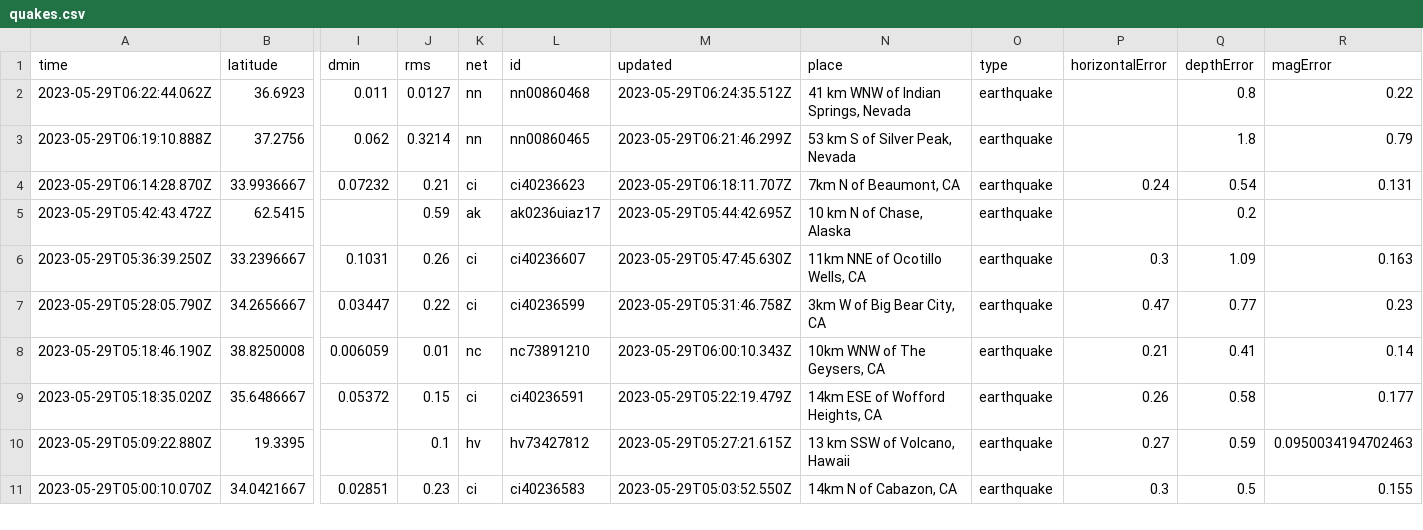
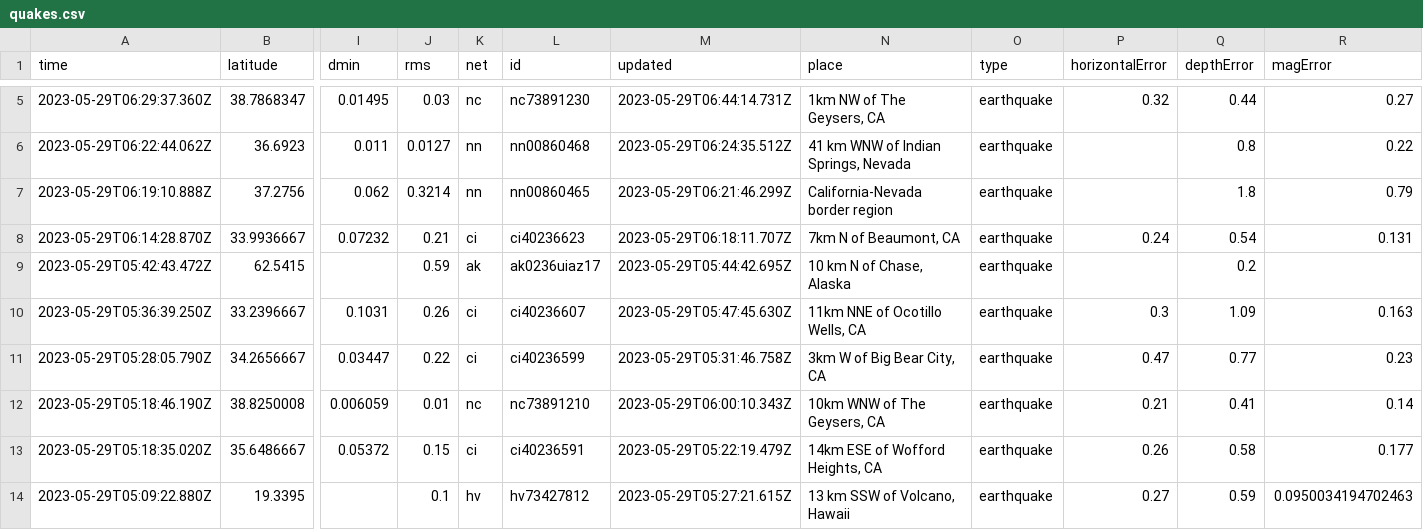
Before and after one commit to ashu-parida-hpe/sample-java-app, a CSV file: quakes.csv, drawn as a sheet; only a part is shown, gaps mark what is left out; the shorter side is filled out with more unchanged rows; addresses are those after the commit; rows hold the shown columns only; the diff covers the shown part only; the diff names each change by its address in the sheet, - before the commit and + after, or states it on an @@ line.

```diff
--- a/quakes.csv
+++ b/quakes.csv
+row 5: 2023-05-29T06:29:37.360Z | 38.7868347 | 0.01495 | 0.03 | nc | nc73891230 | 2023-05-29T06:44:14.731Z | 1km NW of The Geysers, CA | earthquake | 0.32 | 0.44 | 0.27
-N7 (place): 53 km S of Silver Peak, Nevada
+N7 (place): California-Nevada border region
```
Also changed, not shown: 4 added rows, 1 removed row and 39 edited cells elsewhere in this file.
